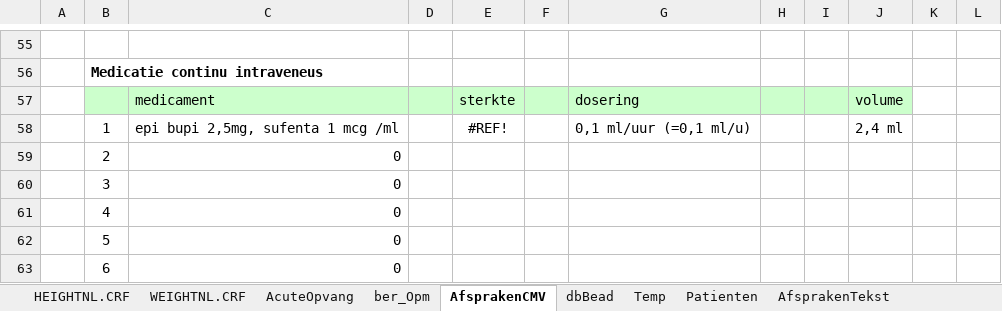
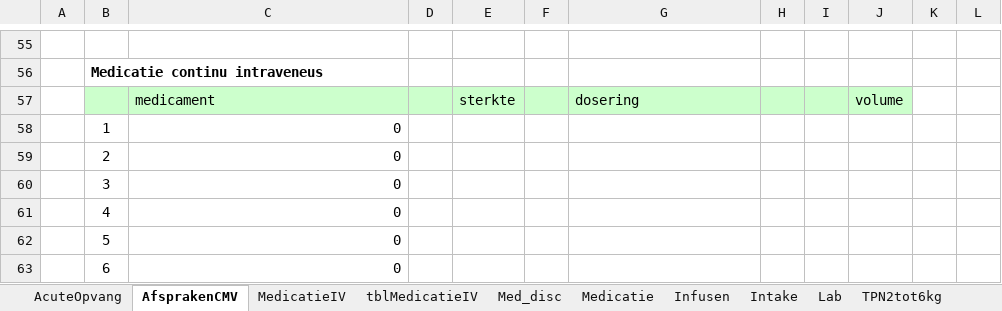
Before and after one commit to halcwb/prescriber, an Excel workbook: ICAP/Afspraken2015.xlsm, sheet AfsprakenCMV, drawn as a sheet; only a part is shown, gaps mark what is left out; values as stored, in another font and other column widths than the file's, no borders; charts and pictures not drawn; 1 other sheet too large or unreadable and not compared; removed rows and columns are numbered as before the commit, all else as after; the diff names each change by its address in the sheet, - before the commit and + after, or states it on an @@ line.

```diff
--- a/ICAP/Afspraken2015.xlsm (sheet AfsprakenCMV)
+++ b/ICAP/Afspraken2015.xlsm (sheet AfsprakenCMV)
@@ sheet tab hidden: HEIGHTNL.CRF @@
@@ sheet tab hidden: WEIGHTNL.CRF @@
@@ sheet tab hidden: ber_Opm @@
@@ sheet tab hidden: dbBead @@
@@ sheet tab hidden: Temp @@
@@ sheet tab hidden: Patienten @@
@@ sheet tab hidden: AfsprakenTekst @@
-row 58:  | 1 | epi bupi 2,5mg, sufenta 1 mcg /ml |  | #REF! |  | 0,1 ml/uur (=0,1 ml/u) |  |  | 2,4 ml
+row 58:  | 1 | 0 |  |  |  |  |  |  |  |  | D
```
Also changed, not shown: sheet MedicatieIV, sheet Intake, other sheet tabs, formulas that keep their value, charts or pictures, ICAP/db/Formularium.xlsx, 4 other files.
